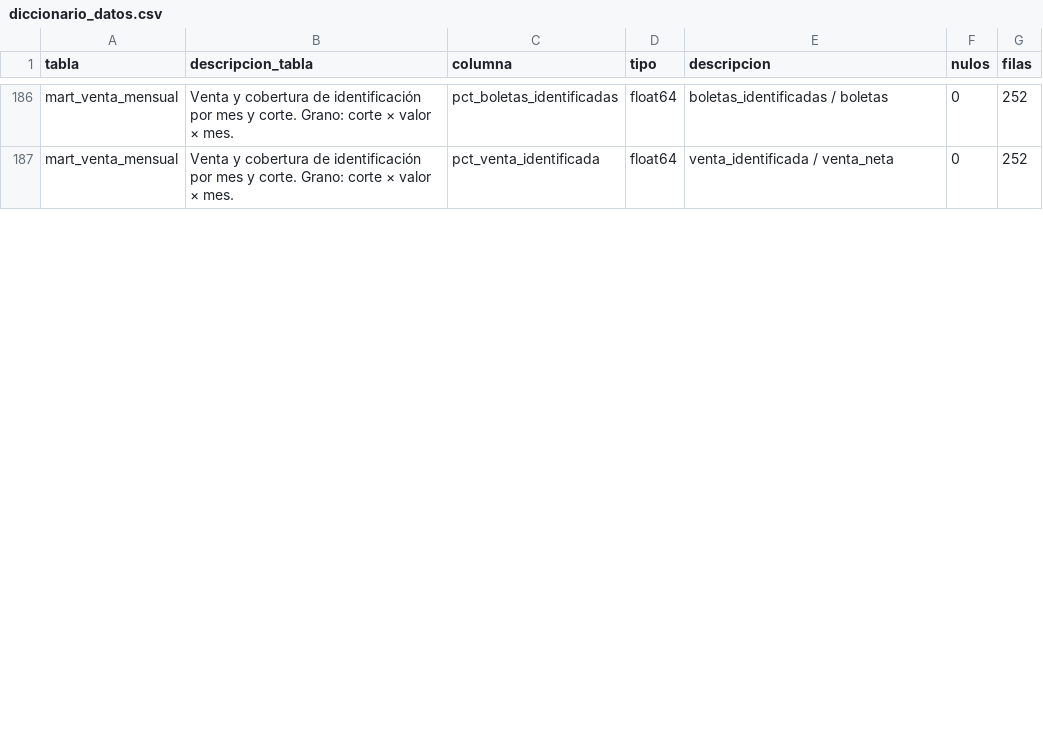
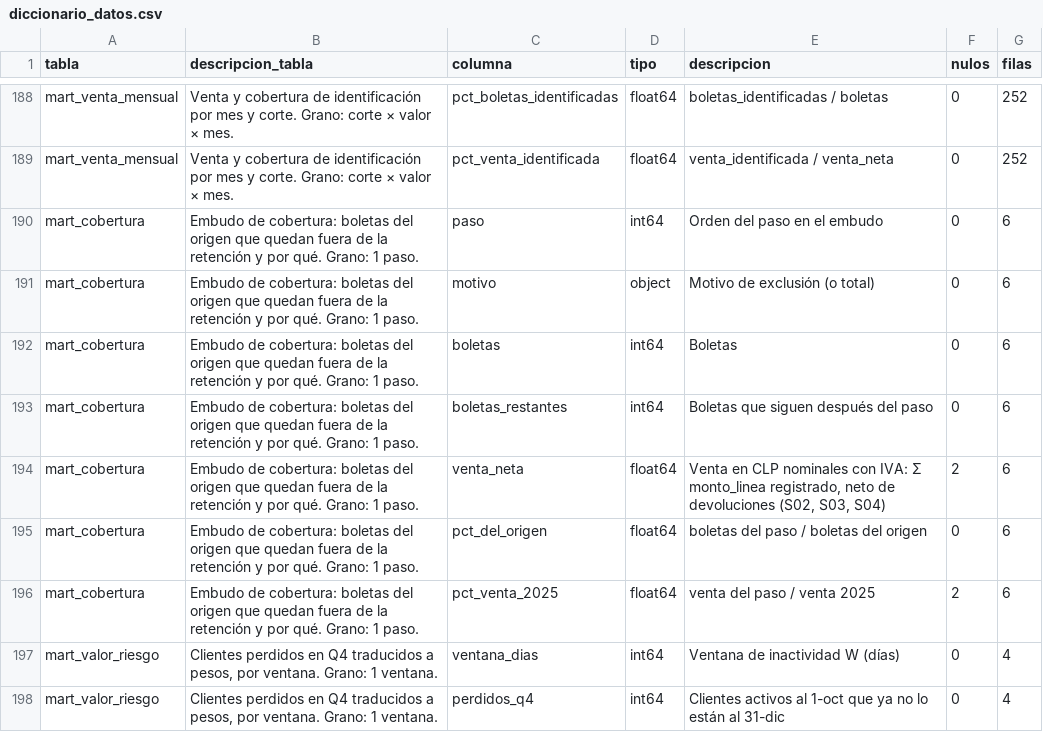
Before and after one commit to antopineda/TIN-Retail-2, a CSV file: datos/oro/diccionario_datos.csv, drawn as a sheet; only a part is shown, gaps mark what is left out; the diff covers the shown part only.

```diff
--- a/datos/oro/diccionario_datos.csv
+++ b/datos/oro/diccionario_datos.csv
@@ -187 +189,10 @@ mart_venta_mensual,Venta y cobertura de identificación por mes y corte. Grano:
 mart_venta_mensual,Venta y cobertura de identificación por mes y corte. Grano: corte × valor × mes.,pct_venta_identificada,float64,venta_identificada / venta_neta,0,252
+mart_cobertura,Embudo de cobertura: boletas del origen que quedan fuera de la retención y por qué. Grano: 1 paso.,paso,int64,Orden del paso en el embudo,0,6
+mart_cobertura,Embudo de cobertura: boletas del origen que quedan fuera de la retención y por qué. Grano: 1 paso.,motivo,object,Motivo de exclusión (o total),0,6
+mart_cobertura,Embudo de cobertura: boletas del origen que quedan fuera de la retención y por qué. Grano: 1 paso.,boletas,int64,Boletas,0,6
+mart_cobertura,Embudo de cobertura: boletas del origen que quedan fuera de la retención y por qué. Grano: 1 paso.,boletas_restantes,int64,Boletas que siguen después del paso,0,6
+mart_cobertura,Embudo de cobertura: boletas del origen que quedan fuera de la retención y por qué. Grano: 1 paso.,venta_neta,float64,"Venta en CLP nominales con IVA: Σ monto_linea registrado, neto de devoluciones (S02, S03, S04)",2,6
+mart_cobertura,Embudo de cobertura: boletas del origen que quedan fuera de la retención y por qué. Grano: 1 paso.,pct_del_origen,float64,boletas del paso / boletas del origen,0,6
+mart_cobertura,Embudo de cobertura: boletas del origen que quedan fuera de la retención y por qué. Grano: 1 paso.,pct_venta_2025,float64,venta del paso / venta 2025,2,6
+mart_valor_riesgo,"Clientes perdidos en Q4 traducidos a pesos, por ventana. Grano: 1 ventana.",ventana_dias,int64,Ventana de inactividad W (días),0,4
+mart_valor_riesgo,"Clientes perdidos en Q4 traducidos a pesos, por ventana. Grano: 1 ventana.",perdidos_q4,int64,Clientes activos al 1-oct que ya no lo están al 31-dic,0,4
```
Also changed, not shown: 7 added rows and 38 edited cells elsewhere in this file, datos/oro/mart_kpi_resumen.csv, datos/oro/mart_rfm_cliente.csv, 21 other files.
